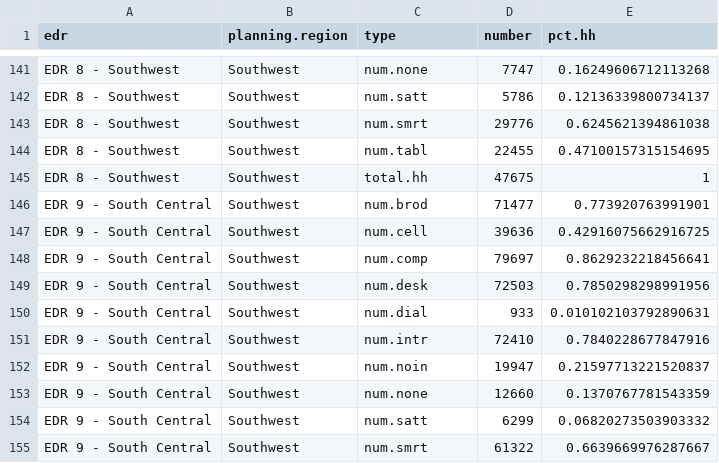
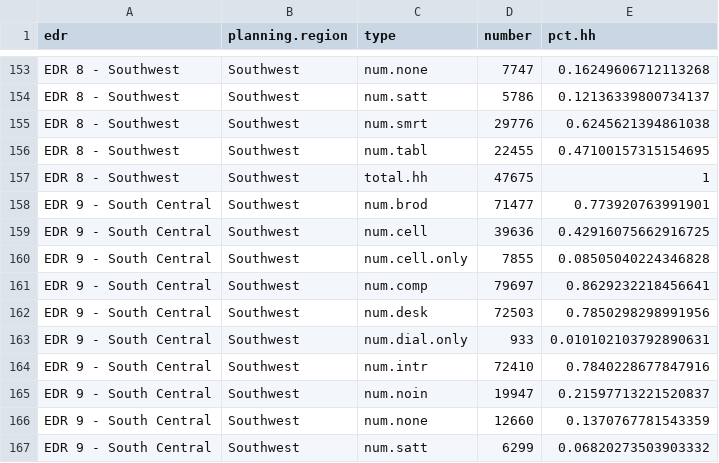
Before and after one commit to kellyasche/household-computer-internet, a CSV file: docs/Data/Computer and internet/Master-computer-internet-2017-edr.csv, drawn as a sheet; only a part is shown, gaps mark what is left out; the shorter side is filled out with more unchanged rows; the diff covers the shown part only.

```diff
--- a/docs/Data/Computer and internet/Master-computer-internet-2017-edr.csv
+++ b/docs/Data/Computer and internet/Master-computer-internet-2017-edr.csv
@@ -147,5 +159,6 @@ EDR 9 - South Central,Southwest,num.brod,71477,0.773920763991901
 EDR 9 - South Central,Southwest,num.cell,39636,0.42916075662916725
+EDR 9 - South Central,Southwest,num.cell.only,7855,0.08505040224346828
 EDR 9 - South Central,Southwest,num.comp,79697,0.8629232218456641
 EDR 9 - South Central,Southwest,num.desk,72503,0.7850298298991956
-EDR 9 - South Central,Southwest,num.dial,933,0.010102103792890631
+EDR 9 - South Central,Southwest,num.dial.only,933,0.010102103792890631
 EDR 9 - South Central,Southwest,num.intr,72410,0.7840228677847916
```
Also changed, not shown: 12 added rows and 12 edited cells elsewhere in this file, Data/Computer and internet/Master-computer-internet-2017-county.csv, Data/Computer and internet/Master-computer-internet-2017-edr.csv, 32 other files.
